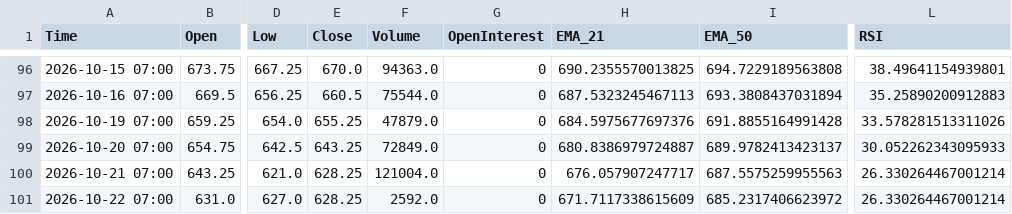
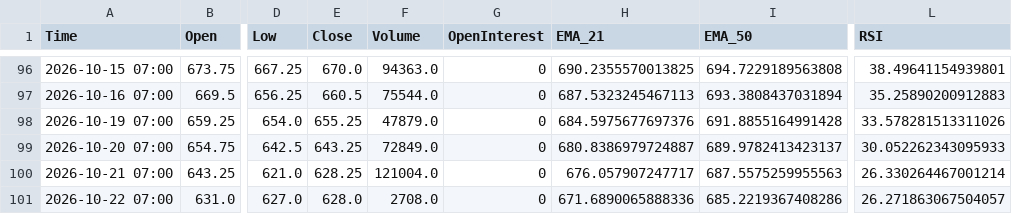
Before and after one commit to Thang-Cbot/dashboard, a CSV file: Data/output/ZW_active_D1.csv, drawn as a sheet; only a part is shown, gaps mark what is left out; the diff names each change by its address in the sheet, - before the commit and + after, or states it on an @@ line.

```diff
--- a/Data/output/ZW_active_D1.csv
+++ b/Data/output/ZW_active_D1.csv
-E101 (Close): 628.25
+E101 (Close): 628.0
-F101 (Volume): 2592.0
+F101 (Volume): 2708.0
-H101 (EMA_21): 671.7117338615609
+H101 (EMA_21): 671.6890065888336
-I101 (EMA_50): 685.2317406623972
+I101 (EMA_50): 685.2219367408286
-L101 (RSI): 26.330264467001214
+L101 (RSI): 26.271863067504057
```
Also changed, not shown: 5 other files.
